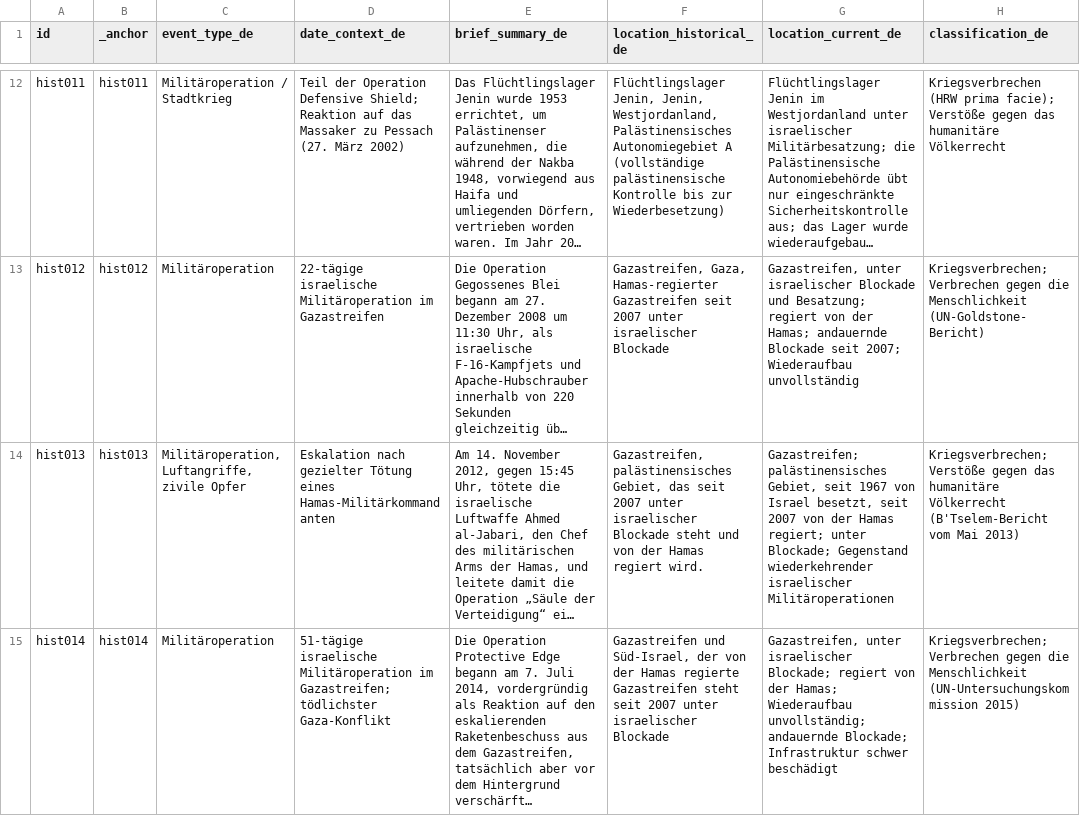
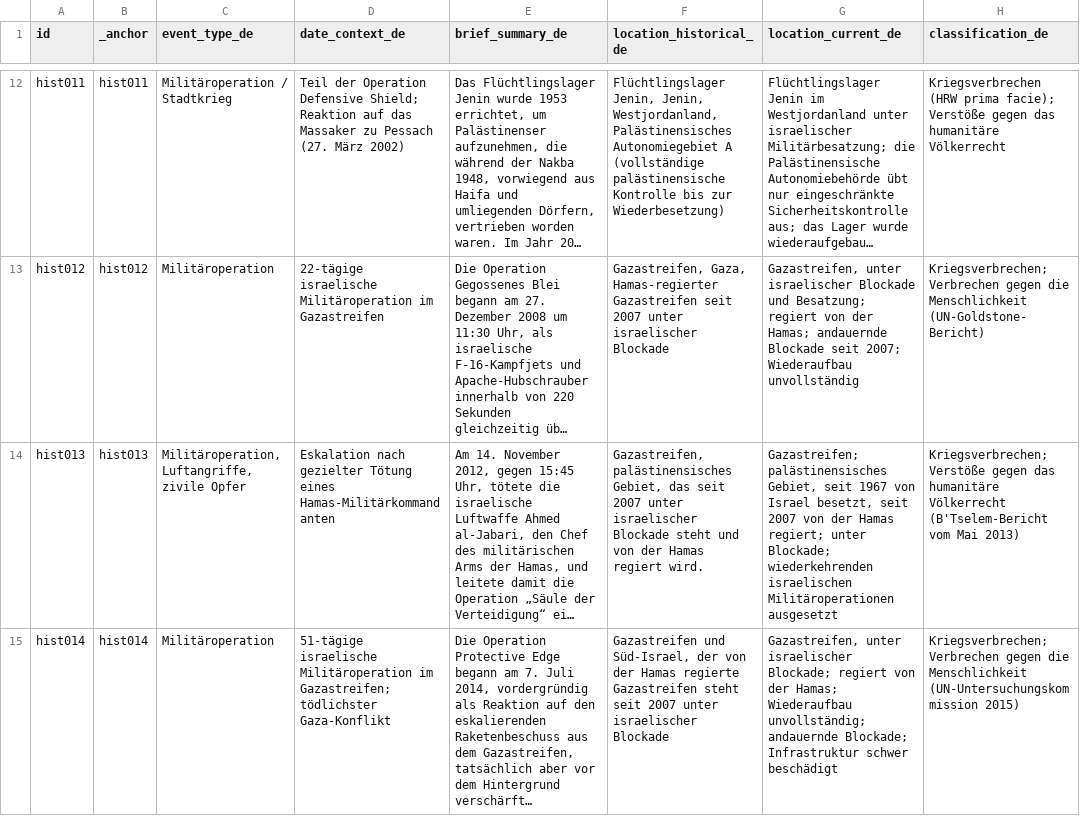
Before and after one commit to PalGenoPedia/PalGenoPedia, a CSV file: Pages/Historical_Massacres/pre/events_de.csv, drawn as a sheet; only a part is shown, gaps mark what is left out; long unchanged cells end in …; the diff covers the shown part only; the diff names each change by its address in the sheet, - before the commit and + after, or states it on an @@ line.

Commit message:
auto: update events_de.csv [2026-09-01T10:20:08.538Z]

```diff
--- a/Pages/Historical_Massacres/pre/events_de.csv
+++ b/Pages/Historical_Massacres/pre/events_de.csv
-G14 (location_current_de): …unter Blockade; Gegenstand wiederkehrender israelischer Militäroperationen
+G14 (location_current_de): …unter Blockade; wiederkehrenden israelischen Militäroperationen ausgesetzt
```
Also changed, not shown: 3 edited cells elsewhere in this file.
